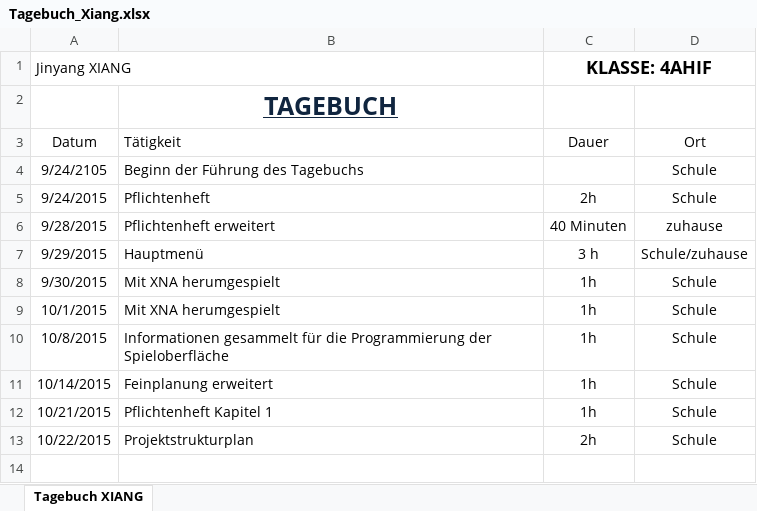
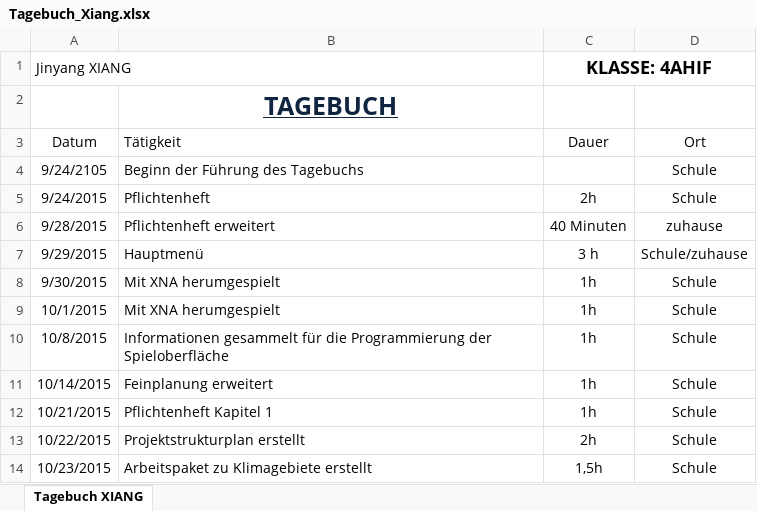
Before and after one commit to JinBack7/GrowIt, an Excel workbook: Tagebuch/Tagebuch_Xiang.xlsx, sheet Tagebuch XIANG, drawn as a sheet; values as stored, in another font and other column widths than the file's, no borders; the diff names each change by its address in the sheet, - before the commit and + after, or states it on an @@ line.

Commit message:
23.10.2015
Arbeitspaket zu Klimagebiete erstellt

```diff
--- a/Tagebuch/Tagebuch_Xiang.xlsx (sheet Tagebuch XIANG)
+++ b/Tagebuch/Tagebuch_Xiang.xlsx (sheet Tagebuch XIANG)
-B13 (Tätigkeit): Projektstrukturplan
+B13 (Tätigkeit): Projektstrukturplan erstellt
+row 14: 10/23/2015 | Arbeitspaket zu Klimagebiete erstellt | 1,5h | Schule
```
Also changed, not shown: 5 other files.
